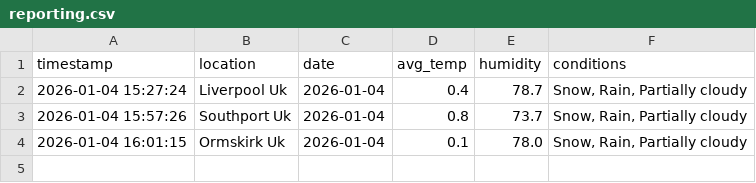
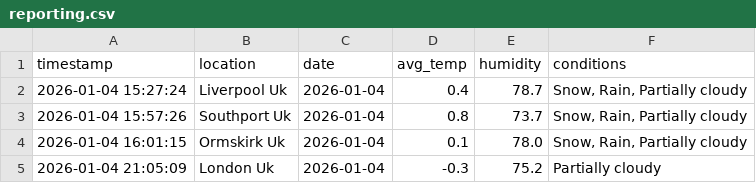
Before and after one commit to Isaac-D-Ritchie/CIS1702-CW2-Git-Happens, a CSV file: reporting.csv, drawn as a sheet; the diff names each change by its address in the sheet, - before the commit and + after, or states it on an @@ line.

Commit message:
Feat: I have finalised the comparison, location, temp, humidity, and conditions text

```diff
--- a/reporting.csv
+++ b/reporting.csv
+row 5: 2026-01-04 21:05:09 | London Uk | 2026-01-04 | -0.3 | 75.2 | Partially cloudy
```
Also changed, not shown: 3 other files.
